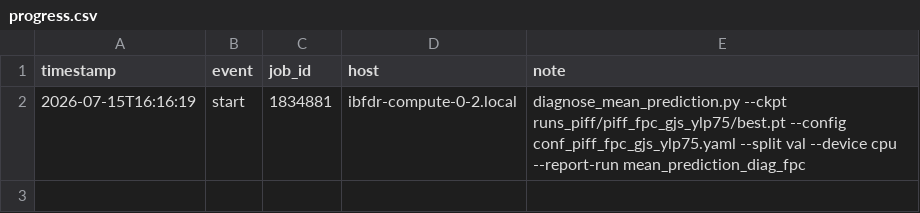
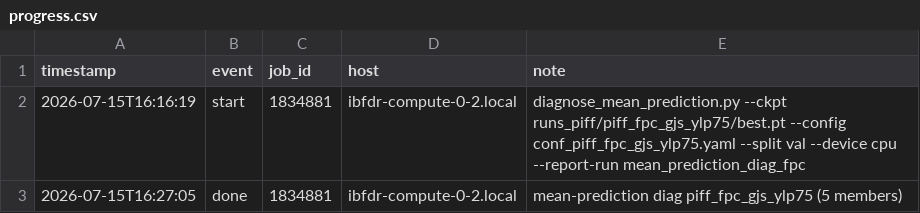
Before and after one commit to sanaamouzahir/qg-closure, a CSV file: reports/mean_prediction_diag_fpc/progress.csv, drawn as a sheet; the diff names each change by its address in the sheet, - before the commit and + after, or states it on an @@ line.

Commit message:
[cluster][digest] mean_prediction_diag_fpc done (1834881)

```diff
--- a/reports/mean_prediction_diag_fpc/progress.csv
+++ b/reports/mean_prediction_diag_fpc/progress.csv
+row 3: 2026-07-15T16:27:05 | done | 1834881 | ibfdr-compute-0-2.local | mean-prediction diag piff_fpc_gjs_ylp75 (5 members)
```
Also changed, not shown: 3 other files.
